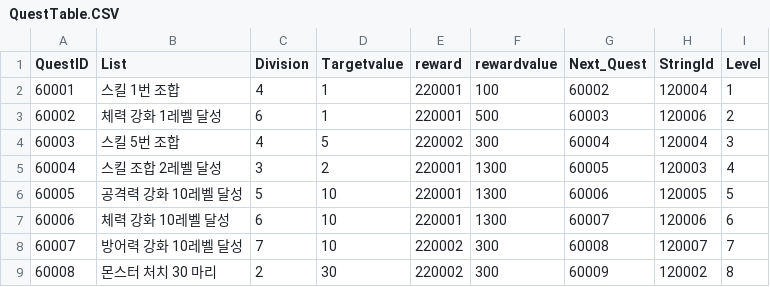
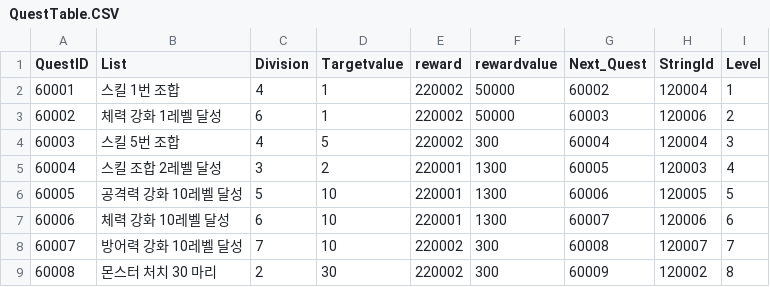
Before and after one commit to Kim-coding/SkillMaster, a CSV file: Assets/Resources/Table/QuestTable.CSV, drawn as a sheet; only a part is shown.

Commit message:
튜토리얼 보상 임시 다이아 지급

```diff
--- a/Assets/Resources/Table/QuestTable.CSV
+++ b/Assets/Resources/Table/QuestTable.CSV
@@ -1,4 +1,4 @@
 QuestID,List,Division,Targetvalue,reward,rewardvalue,Next_Quest,StringId,Level
-60001,스킬 1번 조합,4,1,220001,100,60002,120004,1
-60002,체력 강화 1레벨 달성,6,1,220001,500,60003,120006,2
+60001,스킬 1번 조합,4,1,220002,50000,60002,120004,1
+60002,체력 강화 1레벨 달성,6,1,220002,50000,60003,120006,2
 60003,스킬 5번 조합,4,5,220002,300,60004,120004,3
```
